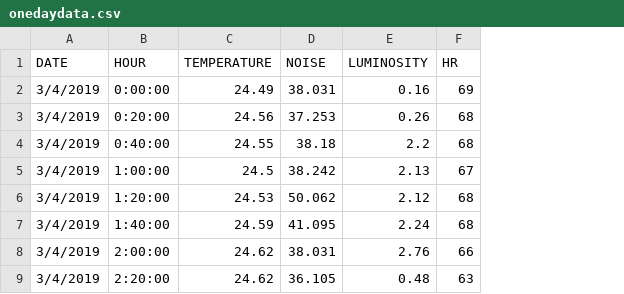
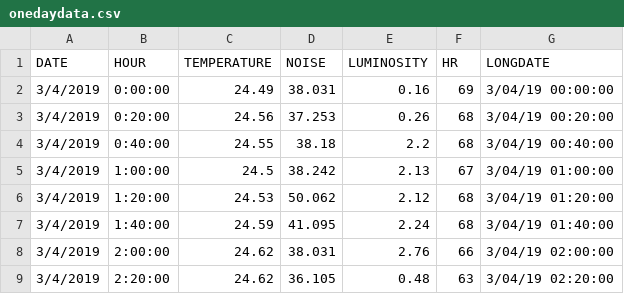
Before and after one commit to mariananarvaezcv/Datasets, a CSV file: onedaydata.csv, drawn as a sheet; only a part is shown; the diff names each change by its address in the sheet, - before the commit and + after, or states it on an @@ line.

Commit message:
Add files via upload

```diff
--- a/onedaydata.csv
+++ b/onedaydata.csv
+column G (LONGDATE), rows 2-9: 3/04/19 00:00:00 | 3/04/19 00:20:00 | 3/04/19 00:40:00 | 3/04/19 01:00:00 | 3/04/19 01:20:00 | 3/04/19 01:40:00 | 3/04/19 02:00:00 | 3/04/19 02:20:00
```
